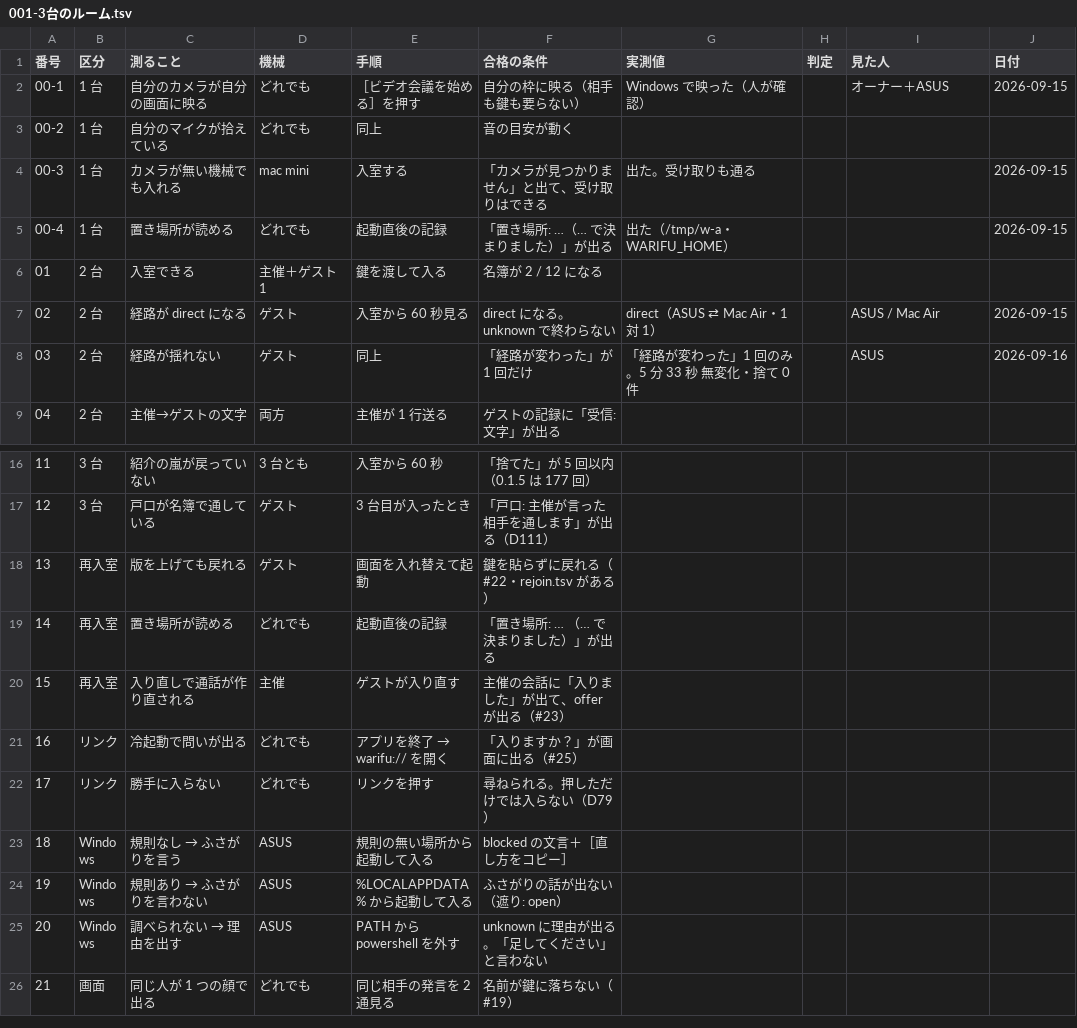
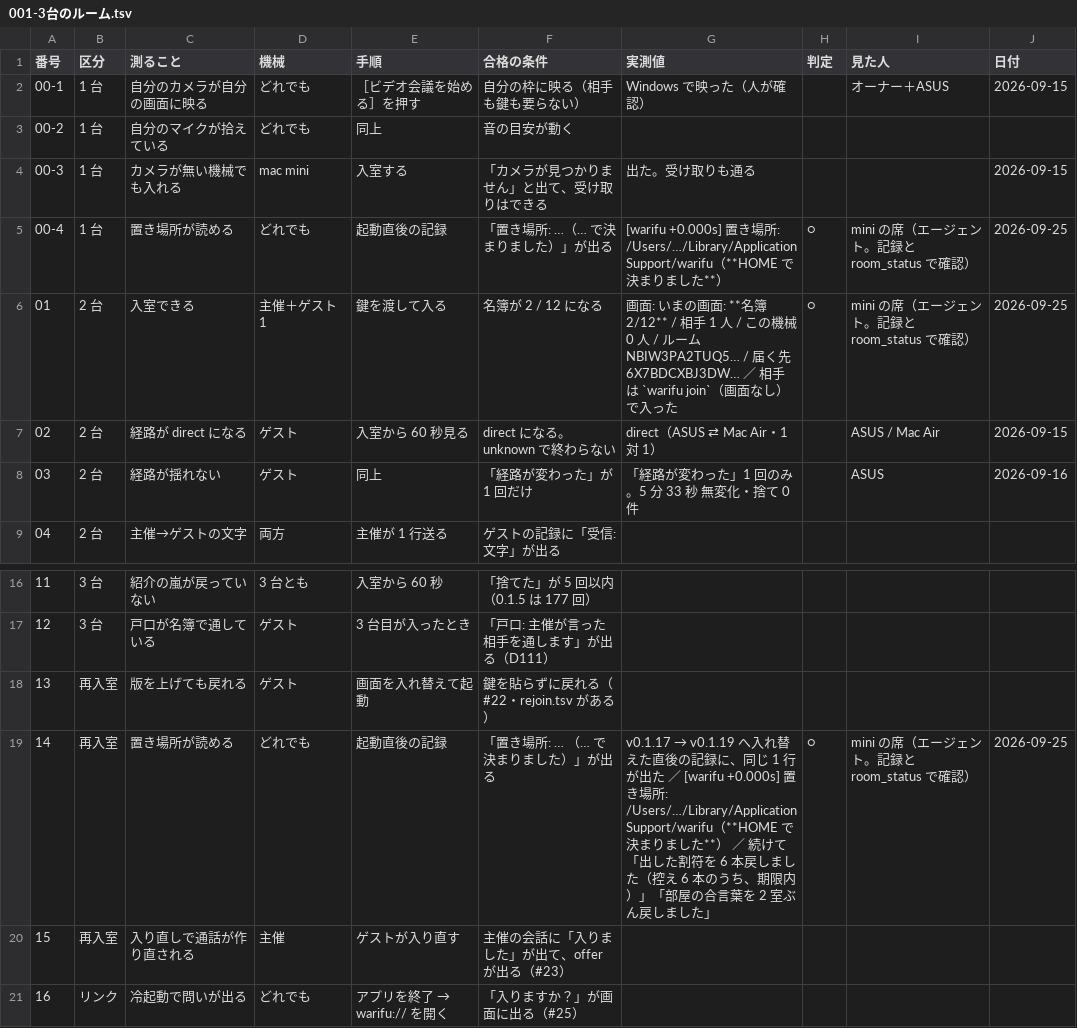
Before and after one commit to meta-taro/warifu, a TSV file: docs/test-specs/001-3台のルーム.tsv, drawn as a sheet; only a part is shown, gaps mark what is left out; the shorter side is filled out with more unchanged rows.

```diff
--- a/docs/test-specs/001-3台のルーム.tsv
+++ b/docs/test-specs/001-3台のルーム.tsv
@@ -4,4 +4,4 @@
 00-3	1 台	カメラが無い機械でも入れる	mac mini	入室する	「カメラが見つかりません」と出て、受け取りはできる	出た。受け取りも通る			2026-09-15
-00-4	1 台	置き場所が読める	どれでも	起動直後の記録	「置き場所: …（… で決まりました）」が出る	出た（/tmp/w-a・WARIFU_HOME）			2026-09-15
-01	2 台	入室できる	主催＋ゲスト 1	鍵を渡して入る	名簿が 2 / 12 になる				
+00-4	1 台	置き場所が読める	どれでも	起動直後の記録	「置き場所: …（… で決まりました）」が出る	[warifu +0.000s] 置き場所: /Users/…/Library/Application Support/warifu（**HOME で決まりました**）	○	mini の席（エージェント。記録と room_status で確認）	2026-09-25
+01	2 台	入室できる	主催＋ゲスト 1	鍵を渡して入る	名簿が 2 / 12 になる	画面: いまの画面: **名簿 2/12** / 相手 1 人 / この機械 0 人 / ルーム NBIW3PA2TUQ5… / 届く先 6X7BDCXBJ3DW… ／ 相手は `warifu join`（画面なし）で入った	○	mini の席（エージェント。記録と room_status で確認）	2026-09-25
 02	2 台	経路が direct になる	ゲスト	入室から 60 秒見る	direct になる。unknown で終わらない	direct（ASUS ⇄ Mac Air・1 対 1）		ASUS / Mac Air	2026-09-15
@@ -18,3 +18,3 @@
 13	再入室	版を上げても戻れる	ゲスト	画面を入れ替えて起動	鍵を貼らずに戻れる（#22・rejoin.tsv がある）				
-14	再入室	置き場所が読める	どれでも	起動直後の記録	「置き場所: … （… で決まりました）」が出る				
+14	再入室	置き場所が読める	どれでも	起動直後の記録	「置き場所: … （… で決まりました）」が出る	v0.1.17 → v0.1.19 へ入れ替えた直後の記録に、同じ 1 行が出た ／ [warifu +0.000s] 置き場所: /Users/…/Library/Application Support/warifu（**HOME で決まりました**） ／ 続けて「出した割符を 6 本戻しました（控え 6 本のうち、期限内）」「部屋の合言葉を 2 室ぶん戻しました」	○	mini の席（エージェント。記録と room_status で確認）	2026-09-25
 15	再入室	入り直しで通話が作り直される	主催	ゲストが入り直す	主催の会話に「入りました」が出て、offer が出る（#23）				
```
